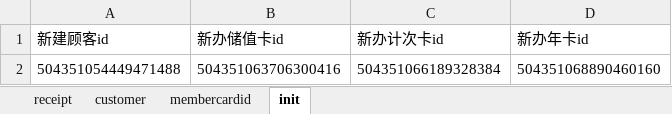
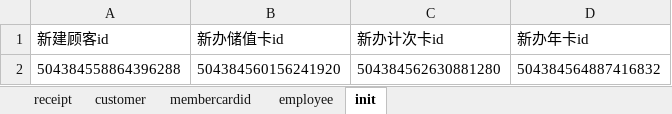
Before and after one commit to windy0122/RTS_Auto, an Excel workbook: test_data/uat_data.xlsx, sheet init, drawn as a sheet; values as stored, in another font and other column widths than the file's, no borders; removed rows and columns are numbered as before the commit, all else as after; the diff names each change by its address in the sheet, - before the commit and + after, or states it on an @@ line.

```diff
--- a/test_data/uat_data.xlsx (sheet init)
+++ b/test_data/uat_data.xlsx (sheet init)
+sheet tab: employee
-row 2: 504351054449471488 | 504351063706300416 | 504351066189328384 | 504351068890460160
+row 2: 504384558864396288 | 504384560156241920 | 504384562630881280 | 504384564887416832
```
Also changed, not shown: sheet receipt, sheet membercardid, sheet customer, test_data/test.xlsx, 16 other files.
